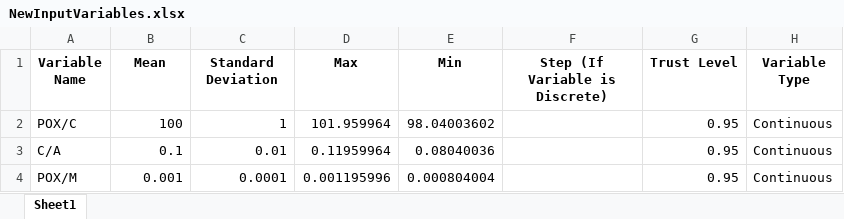
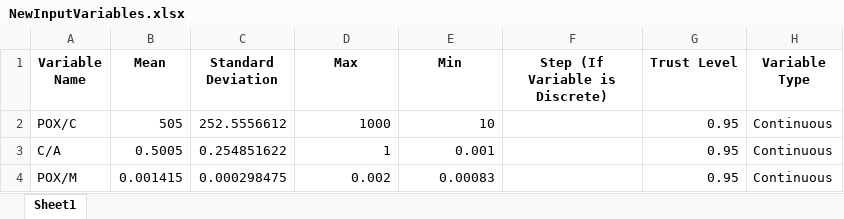
Before and after one commit to Spogis/DWSIM_CoolSim, an Excel workbook: doe/NewInputVariables.xlsx, sheet Sheet1, drawn as a sheet; values as stored, in another font and other column widths than the file's, no borders; the diff names each change by its address in the sheet, - before the commit and + after, or states it on an @@ line.

```diff
--- a/doe/NewInputVariables.xlsx (sheet Sheet1)
+++ b/doe/NewInputVariables.xlsx (sheet Sheet1)
-B2 (Mean): 100
+B2 (Mean): 505
-C2 (Standard Deviation): 1
+C2 (Standard Deviation): 252.5556612
-D2 (Max): 101.959964
+D2 (Max): 1000
-E2 (Min): 98.04003602
+E2 (Min): 10
-B3 (Mean): 0.1
+B3 (Mean): 0.5005
-C3 (Standard Deviation): 0.01
+C3 (Standard Deviation): 0.254851622
-D3 (Max): 0.11959964
+D3 (Max): 1
-E3 (Min): 0.08040036
+E3 (Min): 0.001
-B4 (Mean): 0.001
+B4 (Mean): 0.001415
-C4 (Standard Deviation): 0.0001
+C4 (Standard Deviation): 0.000298475
-D4 (Max): 0.001195996
+D4 (Max): 0.002
-E4 (Min): 0.000804004
+E4 (Min): 0.00083
```
Also changed, not shown: datasets/DOE_Full_Factorial.xlsx, datasets/DOE_LHC.xlsx, 14 other files.
